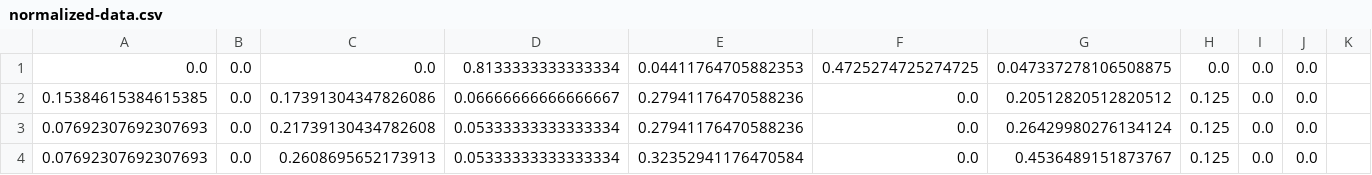
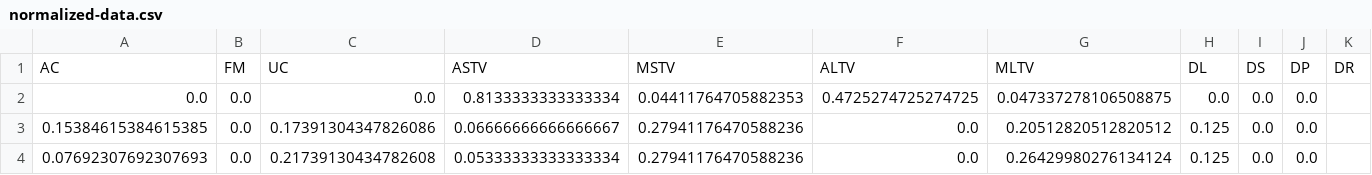
Before and after one commit to emeuc3m/redes-de-neuronas-p2, a CSV file: data_files/normalized-data.csv, drawn as a sheet; only a part is shown; the shorter side is filled out with more unchanged rows; rows hold the shown columns only; the diff names each change by its address in the sheet, - before the commit and + after, or states it on an @@ line.

```diff
--- a/data_files/normalized-data.csv
+++ b/data_files/normalized-data.csv
+row 1: AC | FM | UC | ASTV | MSTV | ALTV | MLTV | DL | DS | DP | DR
```
Also changed, not shown: 2 other files.
